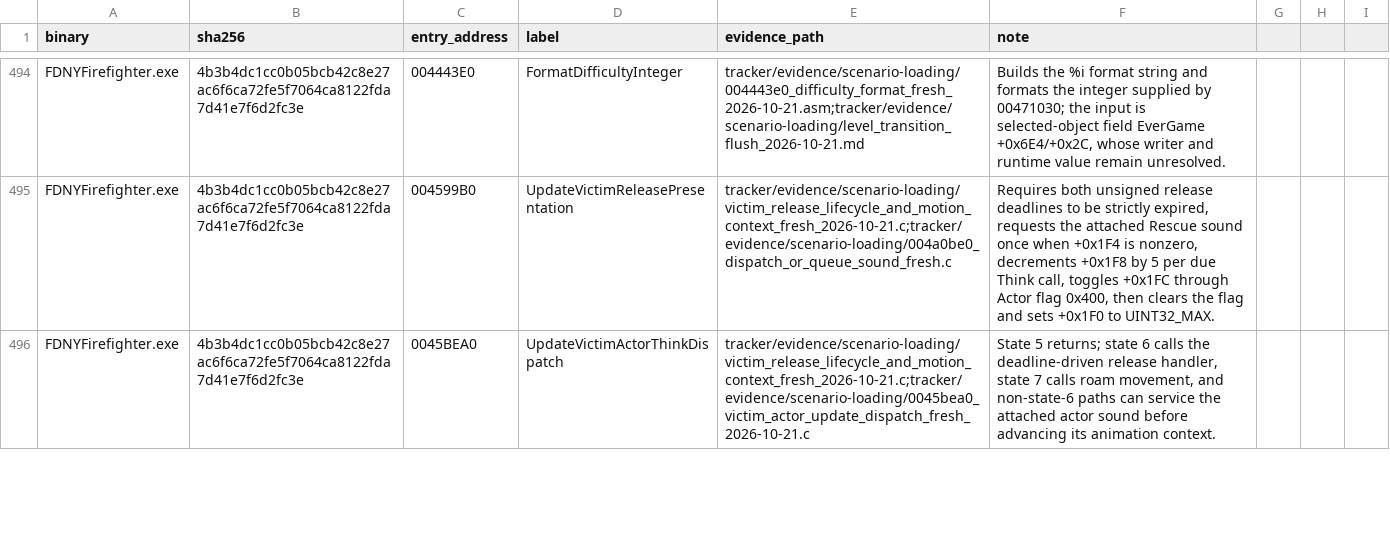
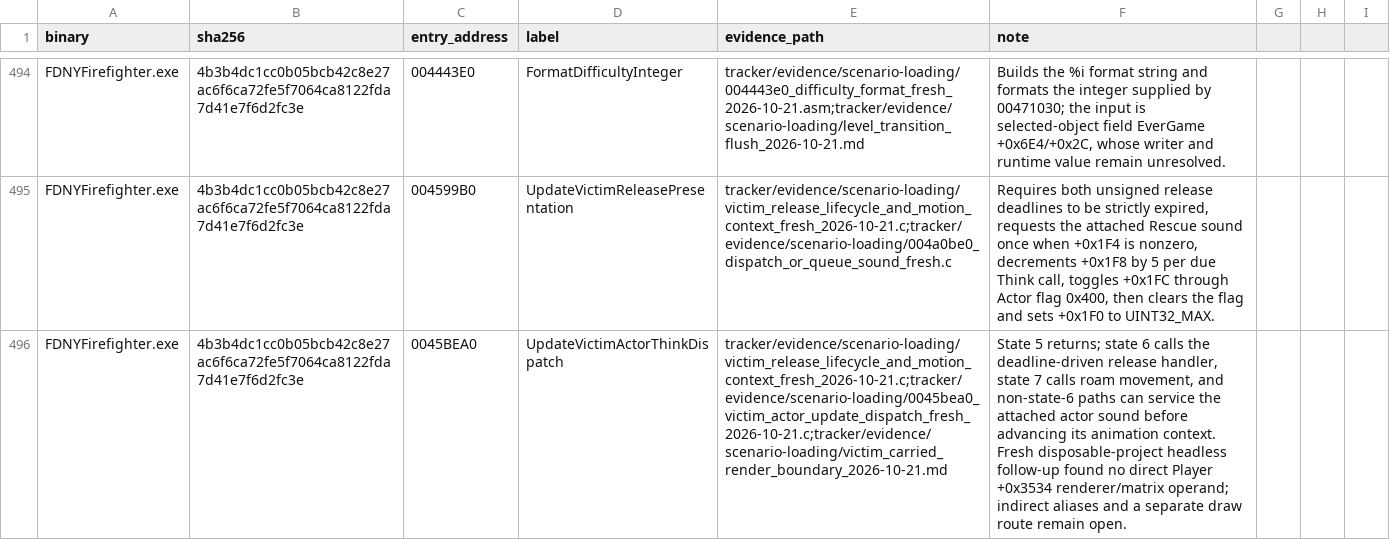
Before and after one commit to JacobPilawa/fdny-maps, a CSV file: decomp_revised/tracker/function_reviews.csv, drawn as a sheet; only a part is shown, gaps mark what is left out; the diff covers the shown part only; the diff names each change by its address in the sheet, - before the commit and + after, or states it on an @@ line.

Commit message:
Record carried victim render boundary

```diff
--- a/decomp_revised/tracker/function_reviews.csv
+++ b/decomp_revised/tracker/function_reviews.csv
-E496 (evidence_path): tracker/evidence/scenario-loading/victim_release_lifecycle_and_motion_context_fresh_2026-10-21.c;tracker/evidence/scenario-loading/0045bea0_victim_actor_update_dispatch_fresh_2026-10-21.c
+E496 (evidence_path): tracker/evidence/scenario-loading/victim_release_lifecycle_and_motion_context_fresh_2026-10-21.c;tracker/evidence/scenario-loading/0045bea0_victim_actor_update_dispatch_fresh_2026-10-21.c;tracker/evidence/scenario-loading/victim_carried_render_boundary_2026-10-21.md
-F496 (note): …animation context.
+F496 (note): …animation context. Fresh disposable-project headless follow-up found no direct Player +0x3534 renderer/matrix operand; indirect aliases and a separate draw route remain open.
```
Also changed, not shown: 8 edited cells elsewhere in this file, decomp_revised/tracker/progress_history.csv, 5 other files.
